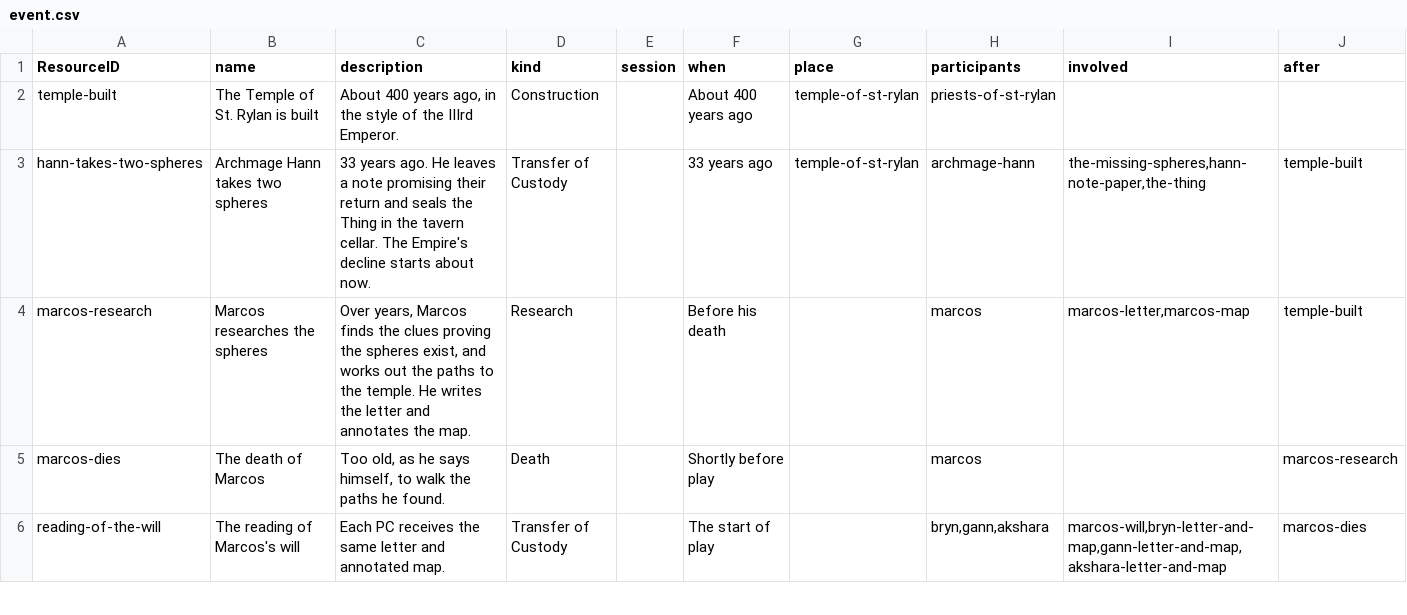
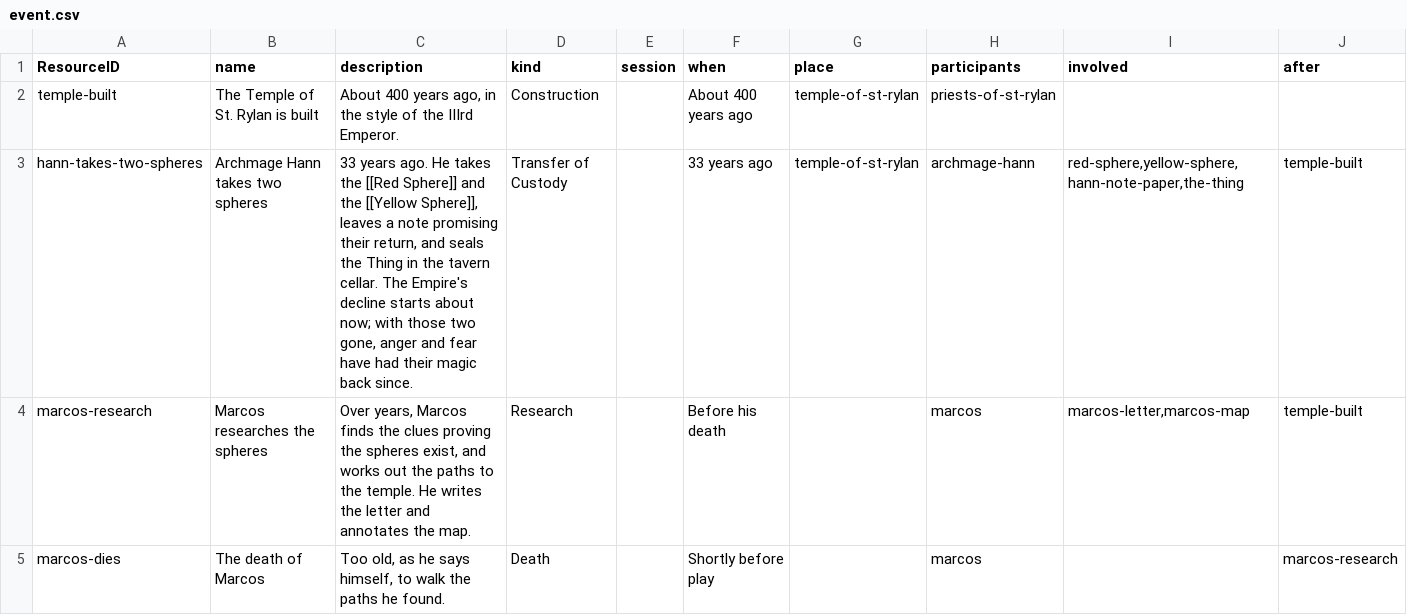
Before and after one commit to philtweir/cairn-world, a CSV file: layers/seven-silver-spheres/data/event.csv, drawn as a sheet; only a part is shown; the shorter side is filled out with more unchanged rows.

```diff
--- a/layers/seven-silver-spheres/data/event.csv
+++ b/layers/seven-silver-spheres/data/event.csv
@@ -2,3 +2,3 @@ ResourceID,name,description,kind,session,when,place,participants,involved,after
 temple-built,The Temple of St. Rylan is built,"About 400 years ago, in the style of the IIIrd Emperor.",Construction,,About 400 years ago,temple-of-st-rylan,priests-of-st-rylan,,
-hann-takes-two-spheres,Archmage Hann takes two spheres,33 years ago. He leaves a note promising their return and seals the Thing in the tavern cellar. The Empire's decline starts about now.,Transfer of Custody,,33 years ago,temple-of-st-rylan,archmage-hann,"the-missing-spheres,hann-note-paper,the-thing",temple-built
+hann-takes-two-spheres,Archmage Hann takes two spheres,"33 years ago. He takes the [[Red Sphere]] and the [[Yellow Sphere]], leaves a note promising their return, and seals the Thing in the tavern cellar. The Empire's decline starts about now; with those two gone, anger and fear have had their magic back since.",Transfer of Custody,,33 years ago,temple-of-st-rylan,archmage-hann,"red-sphere,yellow-sphere,hann-note-paper,the-thing",temple-built
 marcos-research,Marcos researches the spheres,"Over years, Marcos finds the clues proving the spheres exist, and works out the paths to the temple. He writes the letter and annotates the map.",Research,,Before his death,,marcos,"marcos-letter,marcos-map",temple-built
```
Also changed, not shown: layers/bith-na-bro/data/event.csv, layers/seven-silver-spheres/data/campaign.csv, 16 other files.
